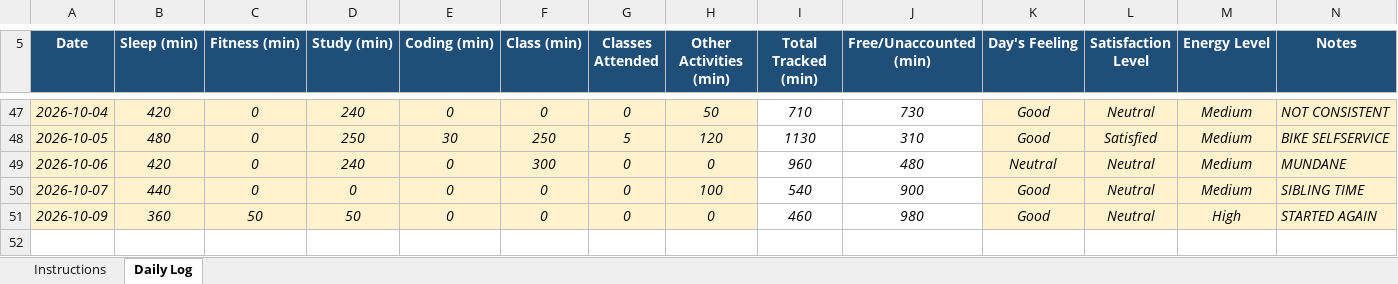
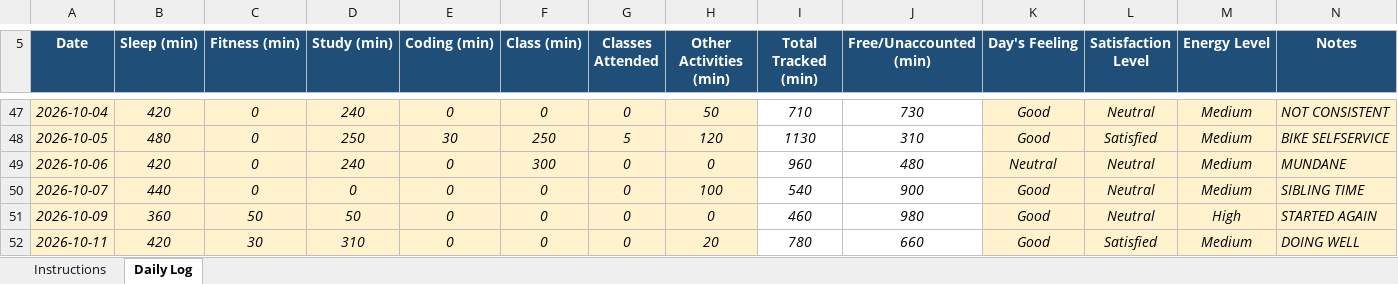
Before and after one commit to khushalsuthar700-ui/776, an Excel workbook: 12604000.xlsx, sheet Daily Log, drawn as a sheet; only a part is shown, gaps mark what is left out; values as stored, in another font and other column widths than the file's, no borders; conditional formats not drawn; the diff names each change by its address in the sheet, - before the commit and + after, or states it on an @@ line.

Commit message:
updated on oct11

```diff
--- a/12604000.xlsx (sheet Daily Log)
+++ b/12604000.xlsx (sheet Daily Log)
+row 52: 2026-10-11 | 420 | 30 | 310 | 0 | 0 | 0 | 20 | 780 | 660 | Good | Satisfied | Medium | DOING WELL
```
